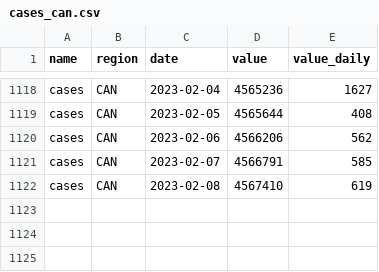
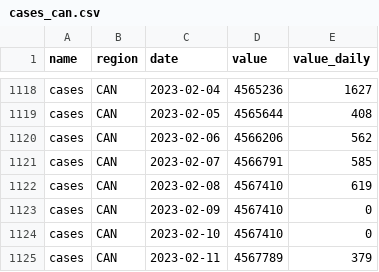
Before and after one commit to ccodwg/CovidTimelineCanada, a CSV file: data/can/cases_can.csv, drawn as a sheet; only a part is shown, gaps mark what is left out.

```diff
--- a/data/can/cases_can.csv
+++ b/data/can/cases_can.csv
@@ -1122 +1122,4 @@
 "cases","CAN","2023-02-08",4567410,619
+"cases","CAN","2023-02-09",4567410,0
+"cases","CAN","2023-02-10",4567410,0
+"cases","CAN","2023-02-11",4567789,379
```
Also changed, not shown: data/can/deaths_can.csv, data/pt/cases_pt.csv, 13 other files.
